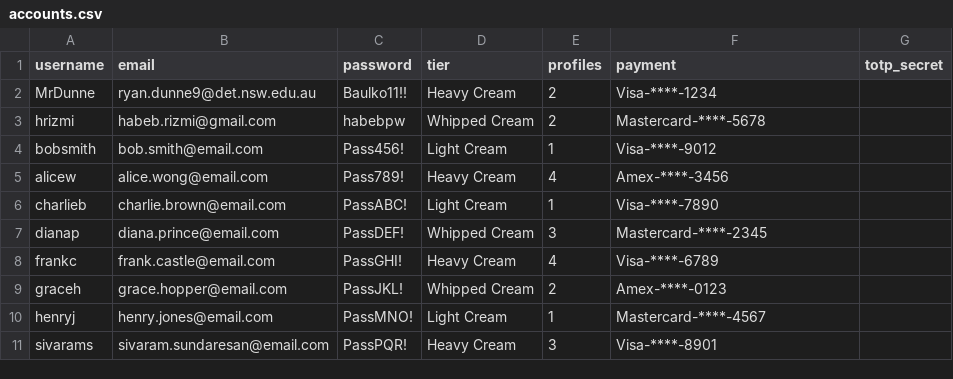
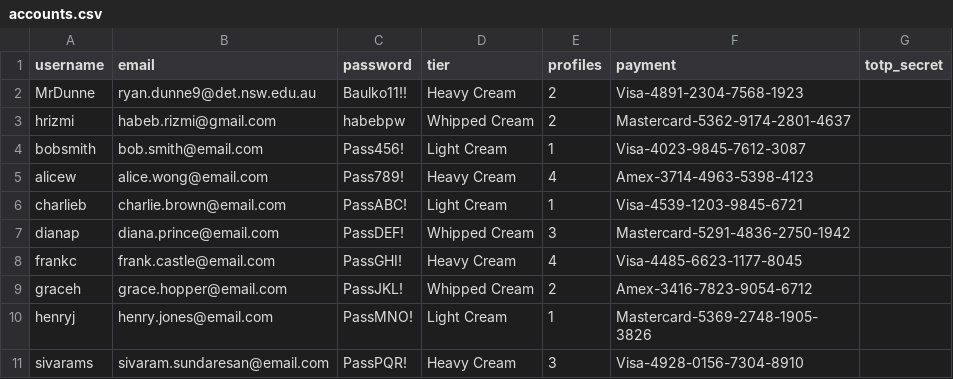
Before and after one commit to BaulkhamHillsHS/PrelimSE-26-Group2, a CSV file: data/accounts.csv, drawn as a sheet.

Commit message:
Added (incomplete) payment popup window with a fake delay to simulate payment. Minor changes: 1. Added full card details to accounts.csv, doesn't really matter but looks better 2. Turned off 2FA for testing purposes, accidentally left it on in a previous commit

```diff
--- a/data/accounts.csv
+++ b/data/accounts.csv
@@ -1,11 +1,11 @@
 username,email,password,tier,profiles,payment,totp_secret
-MrDunne,ryan.dunne9@det.nsw.edu.au,Baulko11!!,Heavy Cream,2,Visa-****-1234,
-hrizmi,habeb.rizmi@gmail.com,habebpw,Whipped Cream,2,Mastercard-****-5678,
-bobsmith,bob.smith@email.com,Pass456!,Light Cream,1,Visa-****-9012,
-alicew,alice.wong@email.com,Pass789!,Heavy Cream,4,Amex-****-3456,
-charlieb,charlie.brown@email.com,PassABC!,Light Cream,1,Visa-****-7890,
-dianap,diana.prince@email.com,PassDEF!,Whipped Cream,3,Mastercard-****-2345,
-frankc,frank.castle@email.com,PassGHI!,Heavy Cream,4,Visa-****-6789,
-graceh,grace.hopper@email.com,PassJKL!,Whipped Cream,2,Amex-****-0123,
-henryj,henry.jones@email.com,PassMNO!,Light Cream,1,Mastercard-****-4567,
-sivarams,sivaram.sundaresan@email.com,PassPQR!,Heavy Cream,3,Visa-****-8901,
+MrDunne,ryan.dunne9@det.nsw.edu.au,Baulko11!!,Heavy Cream,2,Visa-4891-2304-7568-1923,
+hrizmi,habeb.rizmi@gmail.com,habebpw,Whipped Cream,2,Mastercard-5362-9174-2801-4637,
+bobsmith,bob.smith@email.com,Pass456!,Light Cream,1,Visa-4023-9845-7612-3087,
+alicew,alice.wong@email.com,Pass789!,Heavy Cream,4,Amex-3714-4963-5398-4123,
+charlieb,charlie.brown@email.com,PassABC!,Light Cream,1,Visa-4539-1203-9845-6721,
+dianap,diana.prince@email.com,PassDEF!,Whipped Cream,3,Mastercard-5291-4836-2750-1942,
+frankc,frank.castle@email.com,PassGHI!,Heavy Cream,4,Visa-4485-6623-1177-8045,
+graceh,grace.hopper@email.com,PassJKL!,Whipped Cream,2,Amex-3416-7823-9054-6712,
+henryj,henry.jones@email.com,PassMNO!,Light Cream,1,Mastercard-5369-2748-1905-3826,
+sivarams,sivaram.sundaresan@email.com,PassPQR!,Heavy Cream,3,Visa-4928-0156-7304-8910,
```
Also changed, not shown: 2 other files.
